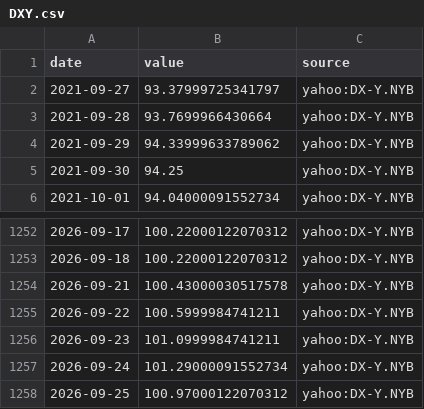
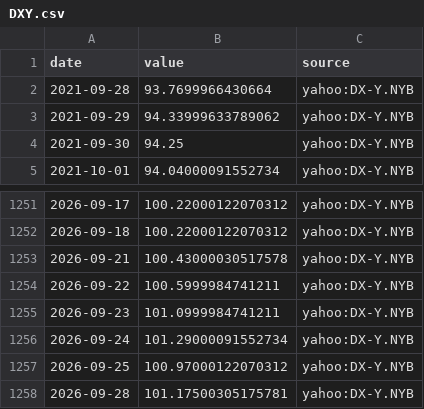
Before and after one commit to MJIH-market/macro-dashboard, a CSV file: data/DXY.csv, drawn as a sheet; only a part is shown, gaps mark what is left out; removed rows and columns are numbered as before the commit, all else as after; the diff names each change by its address in the sheet, - before the commit and + after, or states it on an @@ line.

```diff
--- a/data/DXY.csv
+++ b/data/DXY.csv
-row 2: 2021-09-27 | 93.37999725341797 | yahoo:DX-Y.NYB
+row 1258: 2026-09-28 | 101.17500305175781 | yahoo:DX-Y.NYB
```
Also changed, not shown: data/GOLD.csv, data/NDX.csv, 9 other files.
